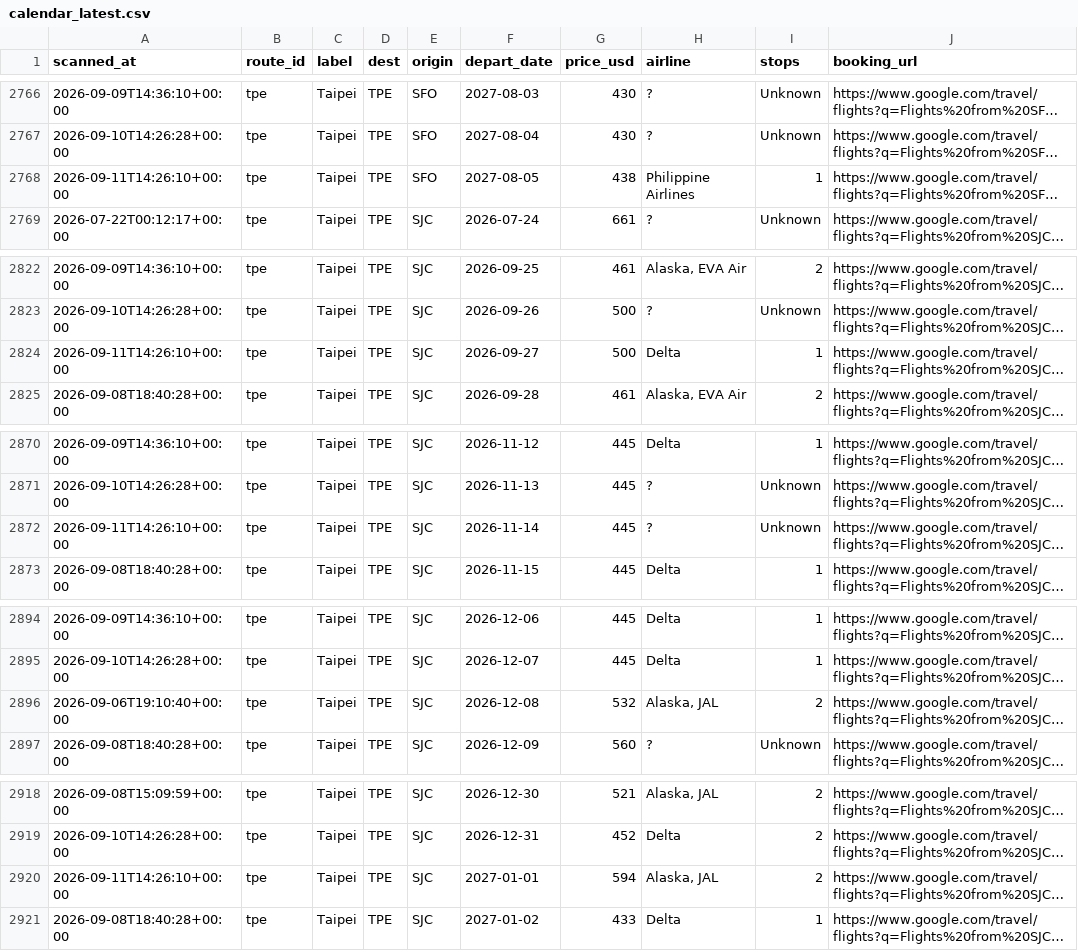
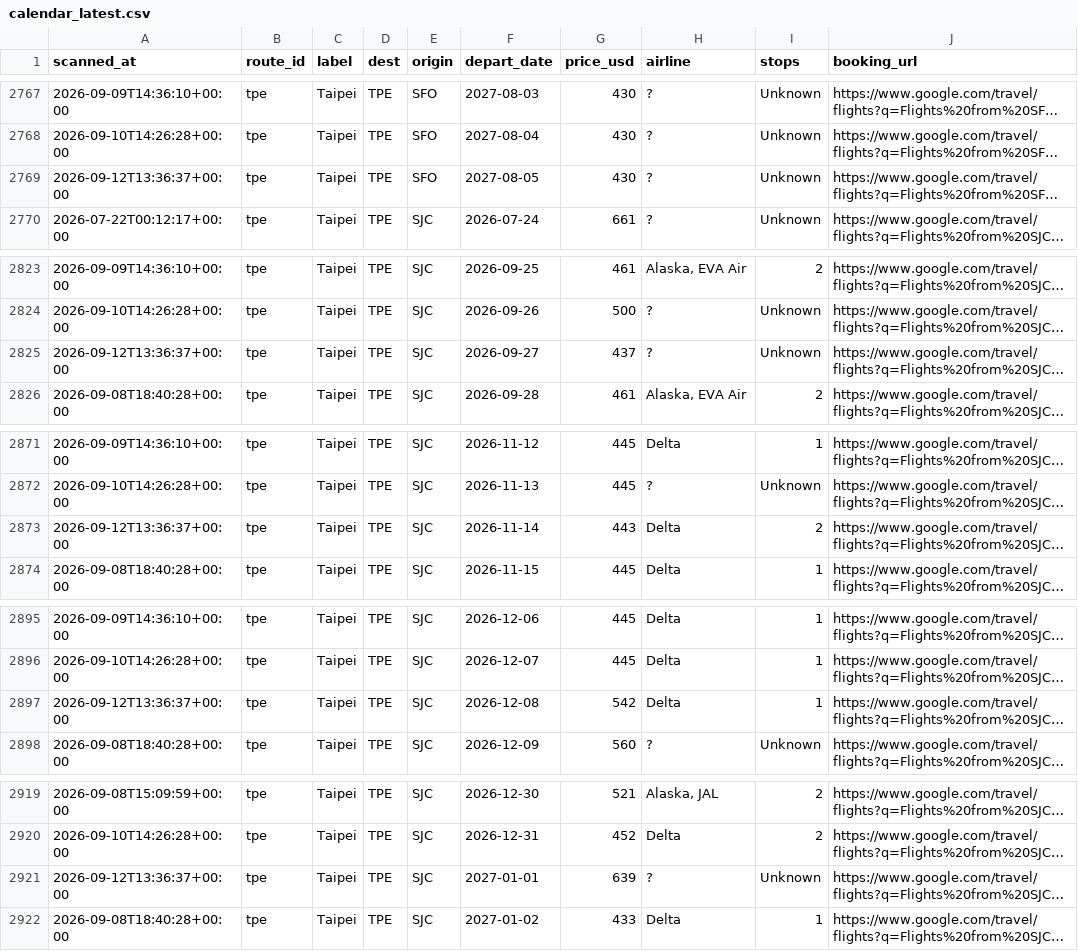
Before and after one commit to vanqd3216-dev/fare-tracker, a CSV file: calendar_latest.csv, drawn as a sheet; only a part is shown, gaps mark what is left out; long unchanged cells end in …; addresses are those after the commit; the diff covers the shown part only; the diff names each change by its address in the sheet, - before the commit and + after, or states it on an @@ line.

```diff
--- a/calendar_latest.csv
+++ b/calendar_latest.csv
-A2769 (scanned_at): 2026-09-11T14:26:10+00:00
+A2769 (scanned_at): 2026-09-12T13:36:37+00:00
-G2769 (price_usd): 438
+G2769 (price_usd): 430
-H2769 (airline): Philippine Airlines
+H2769 (airline): ?
-I2769 (stops): 1
+I2769 (stops): Unknown
-A2825 (scanned_at): 2026-09-11T14:26:10+00:00
+A2825 (scanned_at): 2026-09-12T13:36:37+00:00
-G2825 (price_usd): 500
+G2825 (price_usd): 437
-H2825 (airline): Delta
+H2825 (airline): ?
-I2825 (stops): 1
+I2825 (stops): Unknown
-A2873 (scanned_at): 2026-09-11T14:26:10+00:00
+A2873 (scanned_at): 2026-09-12T13:36:37+00:00
-G2873 (price_usd): 445
+G2873 (price_usd): 443
-H2873 (airline): ?
+H2873 (airline): Delta
-I2873 (stops): Unknown
+I2873 (stops): 2
-A2897 (scanned_at): 2026-09-06T19:10:40+00:00
+A2897 (scanned_at): 2026-09-12T13:36:37+00:00
-G2897 (price_usd): 532
+G2897 (price_usd): 542
-H2897 (airline): Alaska, JAL
+H2897 (airline): Delta
-I2897 (stops): 2
+I2897 (stops): 1
-A2921 (scanned_at): 2026-09-11T14:26:10+00:00
+A2921 (scanned_at): 2026-09-12T13:36:37+00:00
-G2921 (price_usd): 594
+G2921 (price_usd): 639
-H2921 (airline): Alaska, JAL
+H2921 (airline): ?
-I2921 (stops): 2
+I2921 (stops): Unknown
```
Also changed, not shown: 1 added row and 157 edited cells elsewhere in this file.
